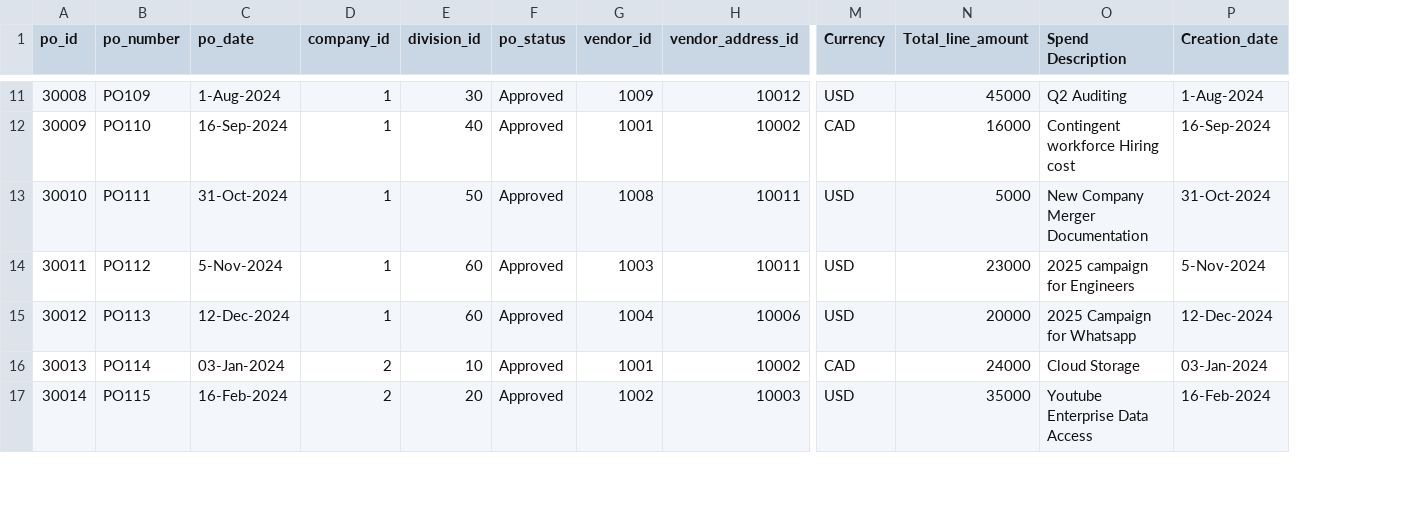
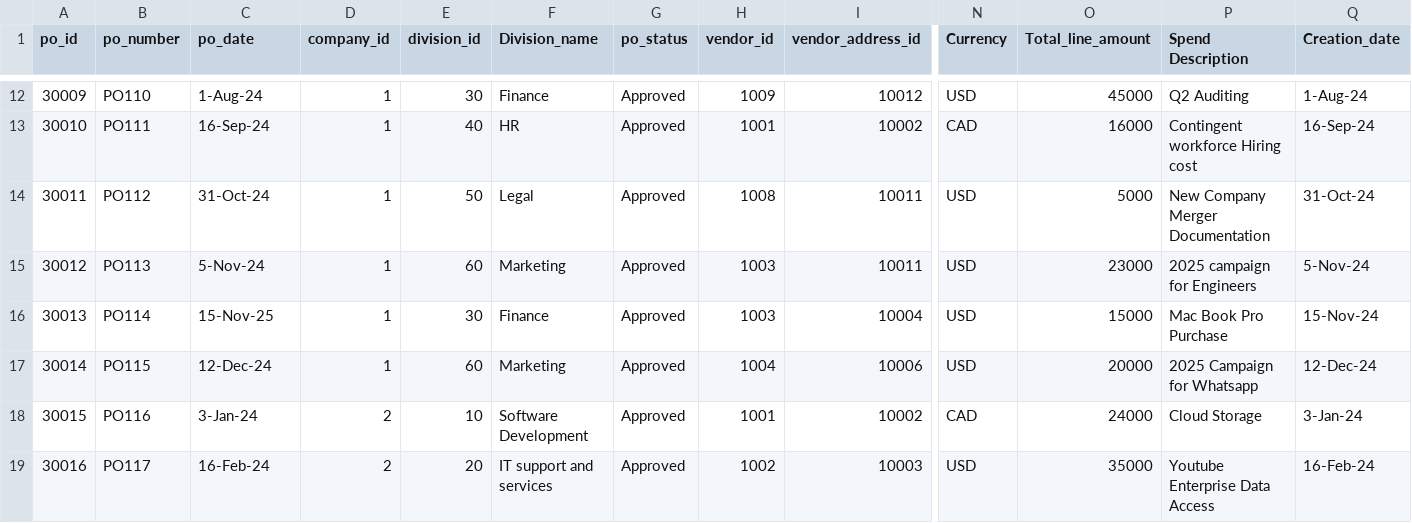
Before and after one commit to balprie1984/Procurement_data_analyzer, a CSV file: sample_data/po_data.csv, drawn as a sheet; only a part is shown, gaps mark what is left out; addresses are those after the commit; rows hold the shown columns only; the diff covers the shown part only; the diff names each change by its address in the sheet, - before the commit and + after, or states it on an @@ line.

```diff
--- a/sample_data/po_data.csv
+++ b/sample_data/po_data.csv
+column F (Division_name), rows 12-15: Finance | HR | Legal | Marketing; rows 17-19: Marketing | Software Development | IT support and services
-A12 (po_id): 30008
+A12 (po_id): 30009
-B12 (po_number): PO109
+B12 (po_number): PO110
-C12 (po_date): 1-Aug-2024
+C12 (po_date): 1-Aug-24
-Q12 (Creation_date): 1-Aug-2024
+Q12 (Creation_date): 1-Aug-24
-A13 (po_id): 30009
+A13 (po_id): 30010
-B13 (po_number): PO110
+B13 (po_number): PO111
-C13 (po_date): 16-Sep-2024
+C13 (po_date): 16-Sep-24
-Q13 (Creation_date): 16-Sep-2024
+Q13 (Creation_date): 16-Sep-24
-A14 (po_id): 30010
+A14 (po_id): 30011
-B14 (po_number): PO111
+B14 (po_number): PO112
-C14 (po_date): 31-Oct-2024
+C14 (po_date): 31-Oct-24
-Q14 (Creation_date): 31-Oct-2024
+Q14 (Creation_date): 31-Oct-24
-A15 (po_id): 30011
+A15 (po_id): 30012
-B15 (po_number): PO112
+B15 (po_number): PO113
-C15 (po_date): 5-Nov-2024
+C15 (po_date): 5-Nov-24
-Q15 (Creation_date): 5-Nov-2024
+Q15 (Creation_date): 5-Nov-24
+row 16: 30013 | PO114 | 15-Nov-25 | 1 | 30 | Finance | Approved | 1003 | 10004 | USD | 15000 | Mac Book Pro Purchase | 15-Nov-24
-A17 (po_id): 30012
+A17 (po_id): 30014
-B17 (po_number): PO113
+B17 (po_number): PO115
-C17 (po_date): 12-Dec-2024
+C17 (po_date): 12-Dec-24
-Q17 (Creation_date): 12-Dec-2024
+Q17 (Creation_date): 12-Dec-24
-A18 (po_id): 30013
+A18 (po_id): 30015
-B18 (po_number): PO114
+B18 (po_number): PO116
-C18 (po_date): 03-Jan-2024
+C18 (po_date): 3-Jan-24
-Q18 (Creation_date): 03-Jan-2024
+Q18 (Creation_date): 3-Jan-24
-A19 (po_id): 30014
+A19 (po_id): 30016
-B19 (po_number): PO115
+B19 (po_number): PO117
-C19 (po_date): 16-Feb-2024
+C19 (po_date): 16-Feb-24
-Q19 (Creation_date): 16-Feb-2024
+Q19 (Creation_date): 16-Feb-24
```
Also changed, not shown: 1 added row and 82 edited cells elsewhere in this file.
